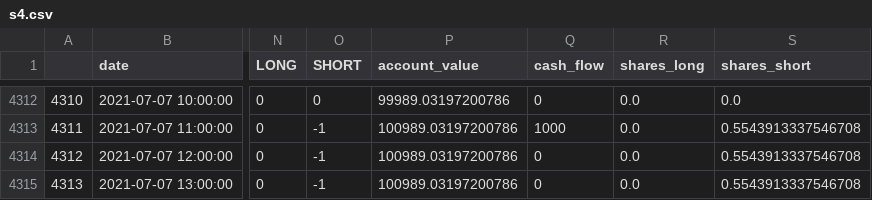
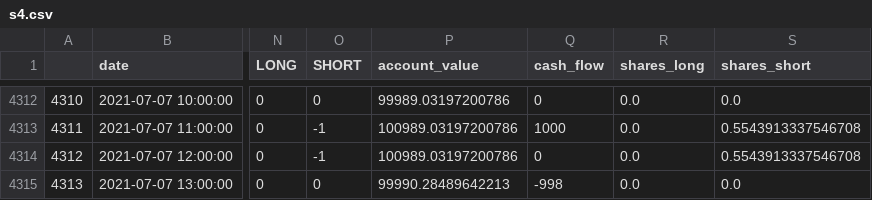
Before and after one commit to CalderLund/TradingStrategies, a CSV file: log_files/xau/sma/s4.csv, drawn as a sheet; only a part is shown, gaps mark what is left out; the diff names each change by its address in the sheet, - before the commit and + after, or states it on an @@ line.

```diff
--- a/log_files/xau/sma/s4.csv
+++ b/log_files/xau/sma/s4.csv
-O4315 (SHORT): -1
+O4315 (SHORT): 0
-P4315 (account_value): 100989.03197200786
+P4315 (account_value): 99990.28489642213
-Q4315 (cash_flow): 0
+Q4315 (cash_flow): -998
-S4315 (shares_short): 0.5543913337546708
+S4315 (shares_short): 0.0
```
Also changed, not shown: log_files/ndx/bb/s4.csv, log_files/ndx/ema/s9.csv, 29 other files.
